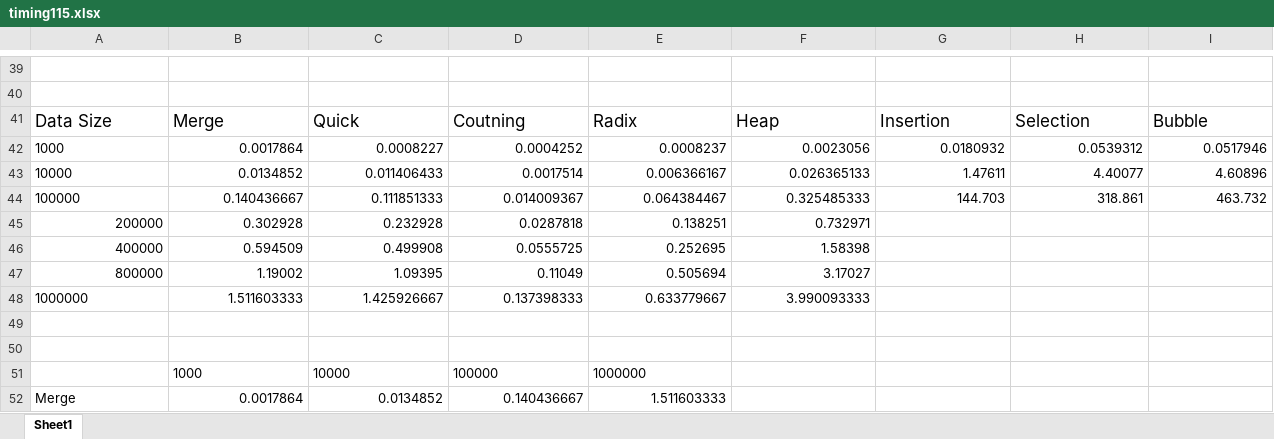
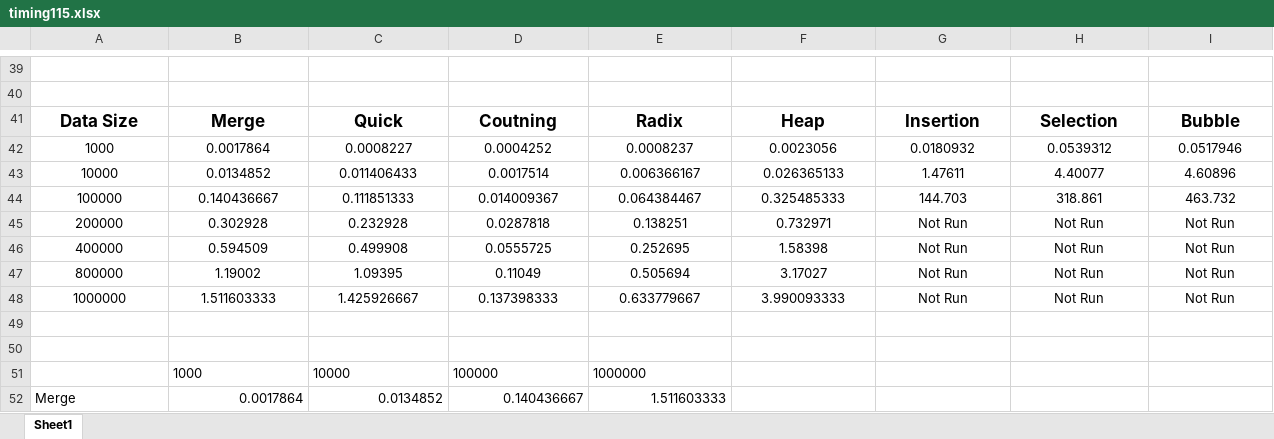
Before and after one commit to clearlakeport/TeamProject115, an Excel workbook: TeamProject115/timing115.xlsx, sheet Sheet1, drawn as a sheet; only a part is shown, gaps mark what is left out; values as stored, in another font and other column widths than the file's, no borders; charts and pictures not drawn; the diff names each change by its address in the sheet, - before the commit and + after, or states it on an @@ line.

Commit message:
Update timing115.xlsx

```diff
--- a/TeamProject115/timing115.xlsx (sheet Sheet1)
+++ b/TeamProject115/timing115.xlsx (sheet Sheet1)
@@ A41:I41 bold: off → on, alignment: left → center @@
-A42:A44 alignment: left
+A42:A44 alignment: center
-B42:I44 alignment: right
+B42:I44 alignment: center
-A45:F47 alignment: right
+A45:F47 alignment: center
-G45:G48: (empty)
+G45:G48: Not Run
-H45:H48: (empty)
+H45:H48: Not Run
-I45:I48: (empty)
+I45:I48: Not Run
-A48 alignment: left
+A48 alignment: center
-B48:F48 alignment: right
+B48:F48 alignment: center
```
Also changed, not shown: charts or pictures.
